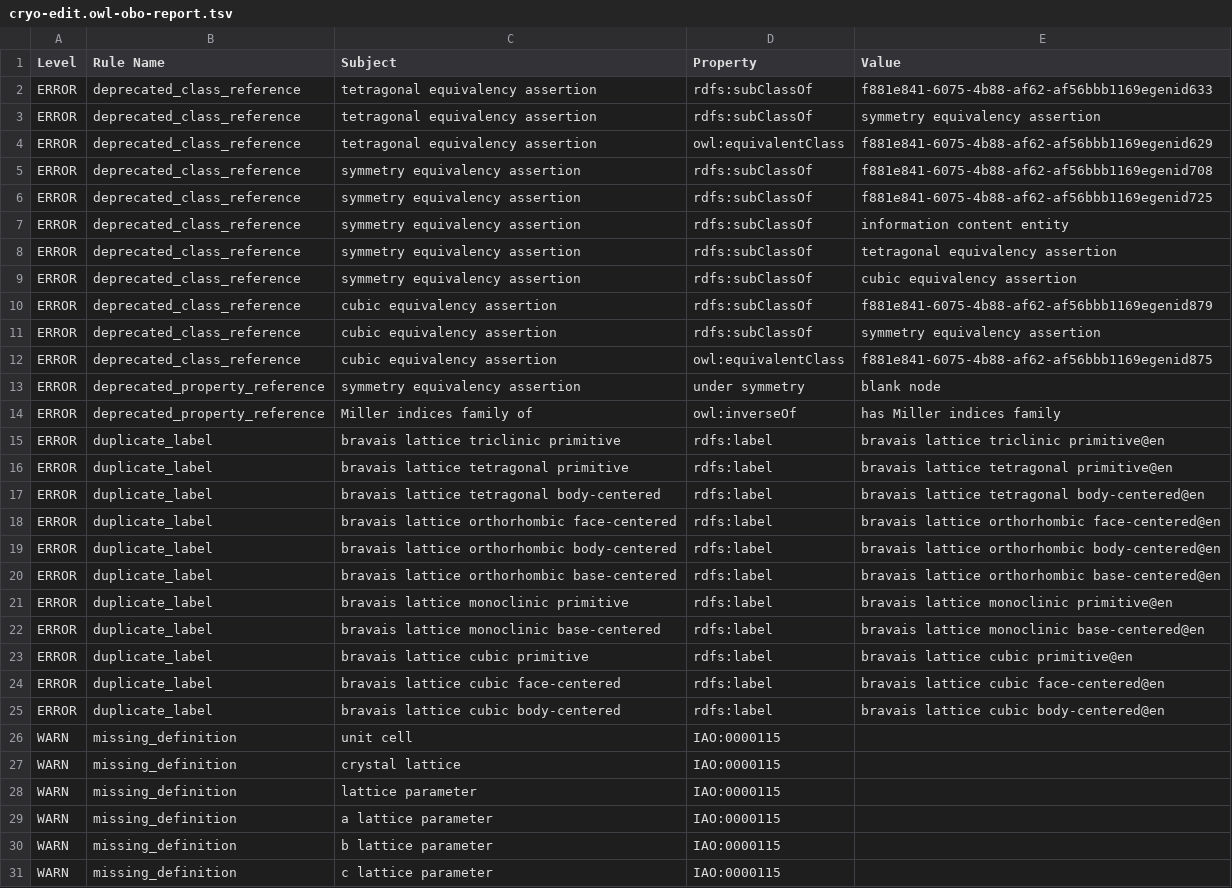
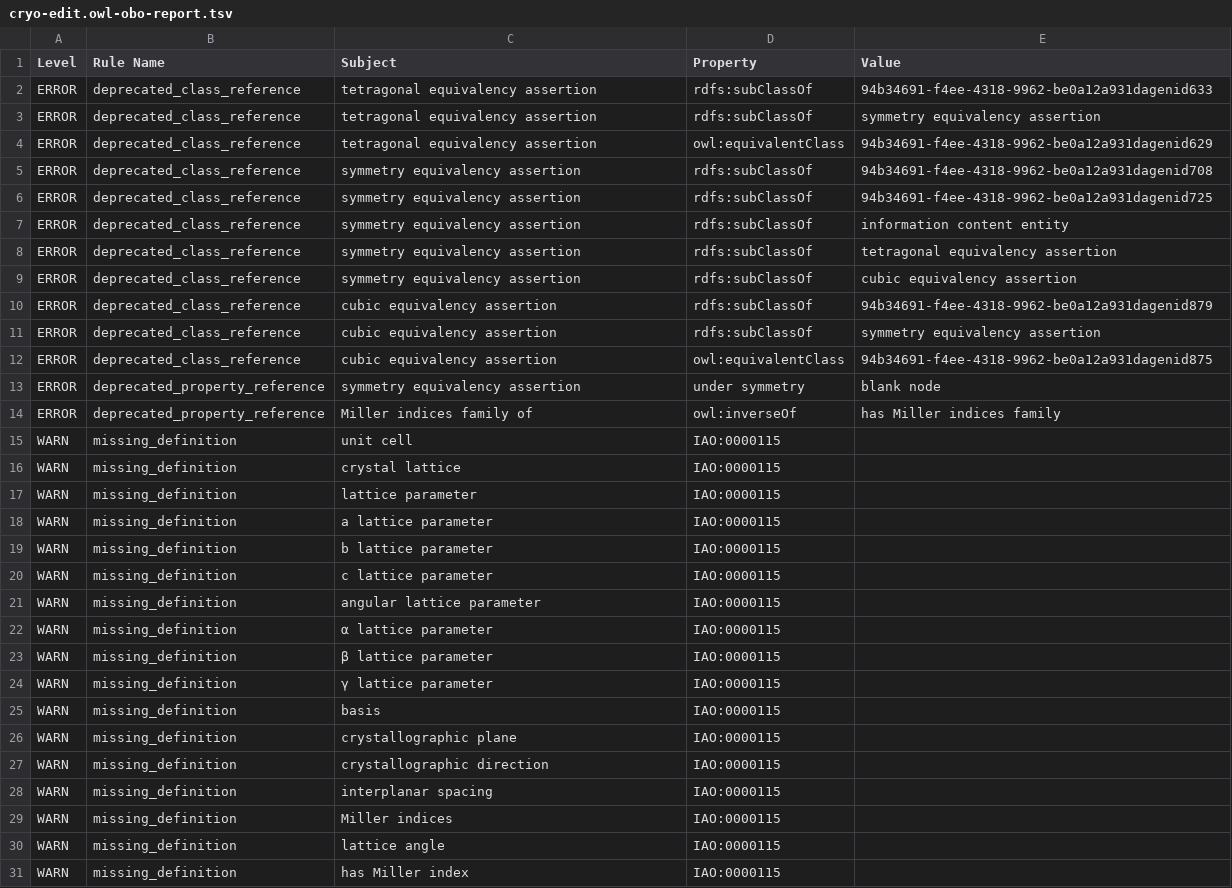
Before and after one commit to materialdigital/crystallography-subdomain-ontology, a TSV file: src/ontology/reports/cryo-edit.owl-obo-report.tsv, drawn as a sheet; only a part is shown; the shorter side is filled out with more unchanged rows.

```diff
--- a/src/ontology/reports/cryo-edit.owl-obo-report.tsv
+++ b/src/ontology/reports/cryo-edit.owl-obo-report.tsv
@@ -1,7 +1,7 @@
 Level	Rule Name	Subject	Property	Value
-ERROR	deprecated_class_reference	tetragonal equivalency assertion	rdfs:subClassOf	f881e841-6075-4b88-af62-af56bbb1169egenid633
+ERROR	deprecated_class_reference	tetragonal equivalency assertion	rdfs:subClassOf	94b34691-f4ee-4318-9962-be0a12a931dagenid633
 ERROR	deprecated_class_reference	tetragonal equivalency assertion	rdfs:subClassOf	symmetry equivalency assertion
-ERROR	deprecated_class_reference	tetragonal equivalency assertion	owl:equivalentClass	f881e841-6075-4b88-af62-af56bbb1169egenid629
-ERROR	deprecated_class_reference	symmetry equivalency assertion	rdfs:subClassOf	f881e841-6075-4b88-af62-af56bbb1169egenid708
-ERROR	deprecated_class_reference	symmetry equivalency assertion	rdfs:subClassOf	f881e841-6075-4b88-af62-af56bbb1169egenid725
+ERROR	deprecated_class_reference	tetragonal equivalency assertion	owl:equivalentClass	94b34691-f4ee-4318-9962-be0a12a931dagenid629
+ERROR	deprecated_class_reference	symmetry equivalency assertion	rdfs:subClassOf	94b34691-f4ee-4318-9962-be0a12a931dagenid708
+ERROR	deprecated_class_reference	symmetry equivalency assertion	rdfs:subClassOf	94b34691-f4ee-4318-9962-be0a12a931dagenid725
 ERROR	deprecated_class_reference	symmetry equivalency assertion	rdfs:subClassOf	information content entity
@@ -9,18 +9,7 @@ ERROR	deprecated_class_reference	symmetry equivalency assertion	rdfs:subClassOf
 ERROR	deprecated_class_reference	symmetry equivalency assertion	rdfs:subClassOf	cubic equivalency assertion
-ERROR	deprecated_class_reference	cubic equivalency assertion	rdfs:subClassOf	f881e841-6075-4b88-af62-af56bbb1169egenid879
+ERROR	deprecated_class_reference	cubic equivalency assertion	rdfs:subClassOf	94b34691-f4ee-4318-9962-be0a12a931dagenid879
 ERROR	deprecated_class_reference	cubic equivalency assertion	rdfs:subClassOf	symmetry equivalency assertion
-ERROR	deprecated_class_reference	cubic equivalency assertion	owl:equivalentClass	f881e841-6075-4b88-af62-af56bbb1169egenid875
+ERROR	deprecated_class_reference	cubic equivalency assertion	owl:equivalentClass	94b34691-f4ee-4318-9962-be0a12a931dagenid875
 ERROR	deprecated_property_reference	symmetry equivalency assertion	under symmetry	blank node
 ERROR	deprecated_property_reference	Miller indices family of	owl:inverseOf	has Miller indices family
-ERROR	duplicate_label	bravais lattice triclinic primitive	rdfs:label	bravais lattice triclinic primitive@en
-ERROR	duplicate_label	bravais lattice tetragonal primitive	rdfs:label	bravais lattice tetragonal primitive@en
-ERROR	duplicate_label	bravais lattice tetragonal body-centered	rdfs:label	bravais lattice tetragonal body-centered@en
-ERROR	duplicate_label	bravais lattice orthorhombic face-centered	rdfs:label	bravais lattice orthorhombic face-centered@en
-ERROR	duplicate_label	bravais lattice orthorhombic body-centered	rdfs:label	bravais lattice orthorhombic body-centered@en
-ERROR	duplicate_label	bravais lattice orthorhombic base-centered	rdfs:label	bravais lattice orthorhombic base-centered@en
-ERROR	duplicate_label	bravais lattice monoclinic primitive	rdfs:label	bravais lattice monoclinic primitive@en
-ERROR	duplicate_label	bravais lattice monoclinic base-centered	rdfs:label	bravais lattice monoclinic base-centered@en
-ERROR	duplicate_label	bravais lattice cubic primitive	rdfs:label	bravais lattice cubic primitive@en
-ERROR	duplicate_label	bravais lattice cubic face-centered	rdfs:label	bravais lattice cubic face-centered@en
-ERROR	duplicate_label	bravais lattice cubic body-centered	rdfs:label	bravais lattice cubic body-centered@en
 WARN	missing_definition	unit cell	IAO:0000115	
```
Also changed, not shown: 14 other files.
